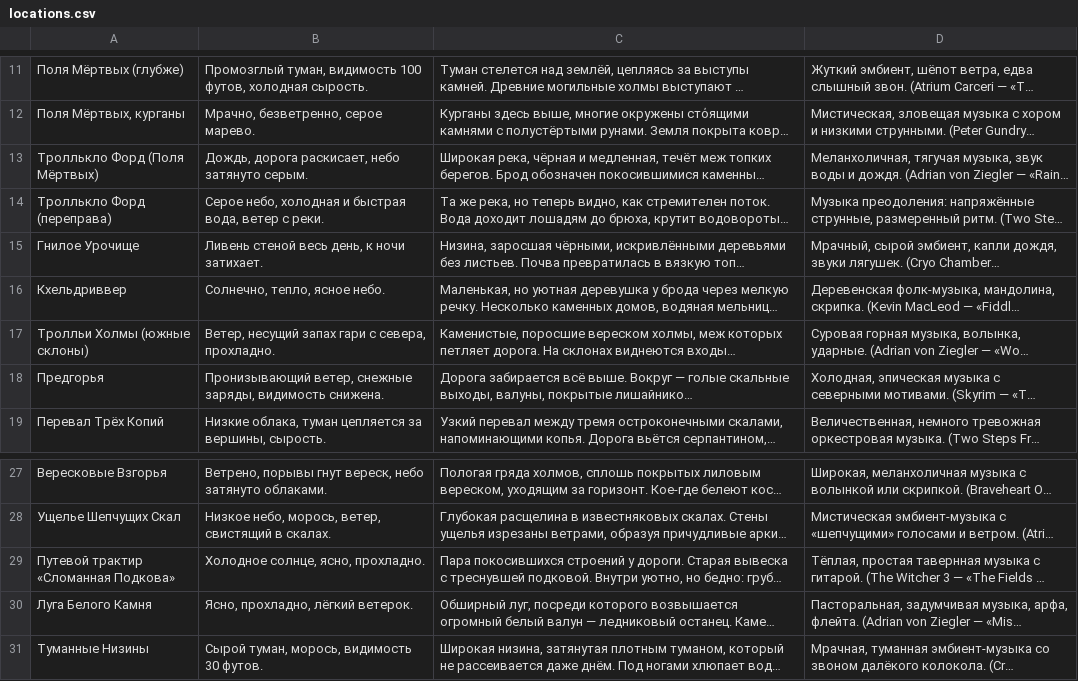
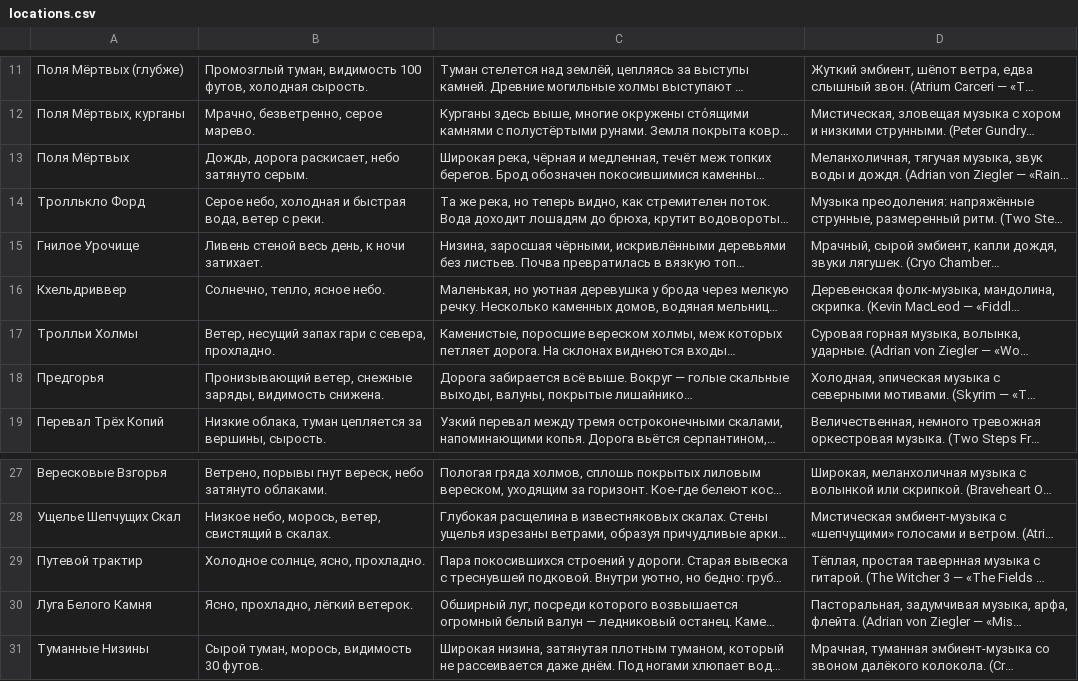
Before and after one commit to biyk/biyk_ext, a CSV file: extensions/weather_by_day_time/data/locations.csv, drawn as a sheet; only a part is shown, gaps mark what is left out; long unchanged cells end in …; the diff names each change by its address in the sheet, - before the commit and + after, or states it on an @@ line.

Commit message:
weather_by_day_time: WIP — music catalog scripts (yd_dl, ydisk_db, scan_disk, rebuild_catalog, migrate_json_to_db, audit_data), animated_maps.json data, calendar/events/locations updates, index.js and scripts tweaks

```diff
--- a/extensions/weather_by_day_time/data/locations.csv
+++ b/extensions/weather_by_day_time/data/locations.csv
-A13: Троллькло Форд (Поля Мёртвых)
+A13: Поля Мёртвых
-A14: Троллькло Форд (переправа)
+A14: Троллькло Форд
-A17: Тролльи Холмы (южные склоны)
+A17: Тролльи Холмы
-A29: Путевой трактир «Сломанная Подкова»
+A29: Путевой трактир
```
Also changed, not shown: 12 other files.
